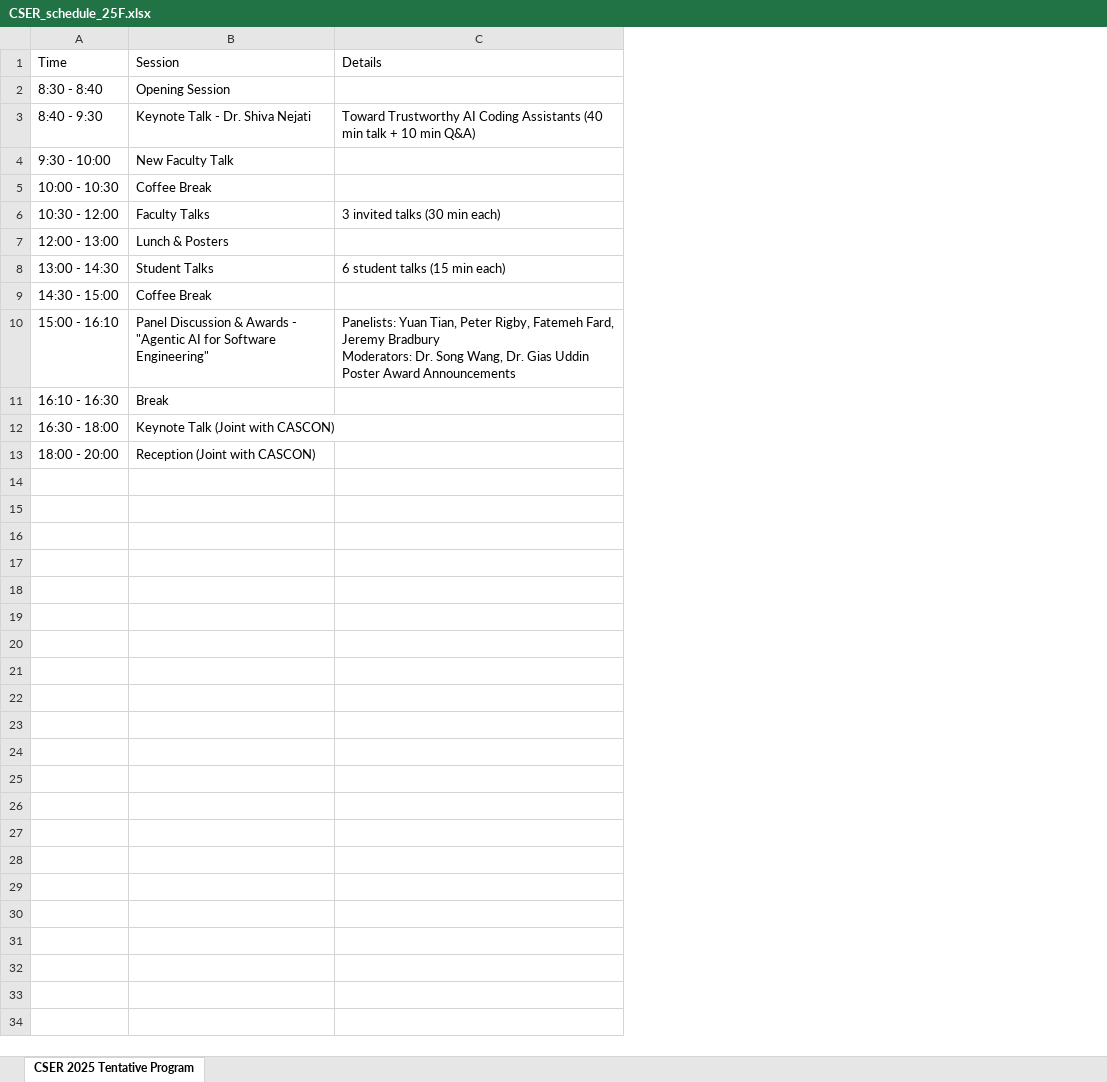
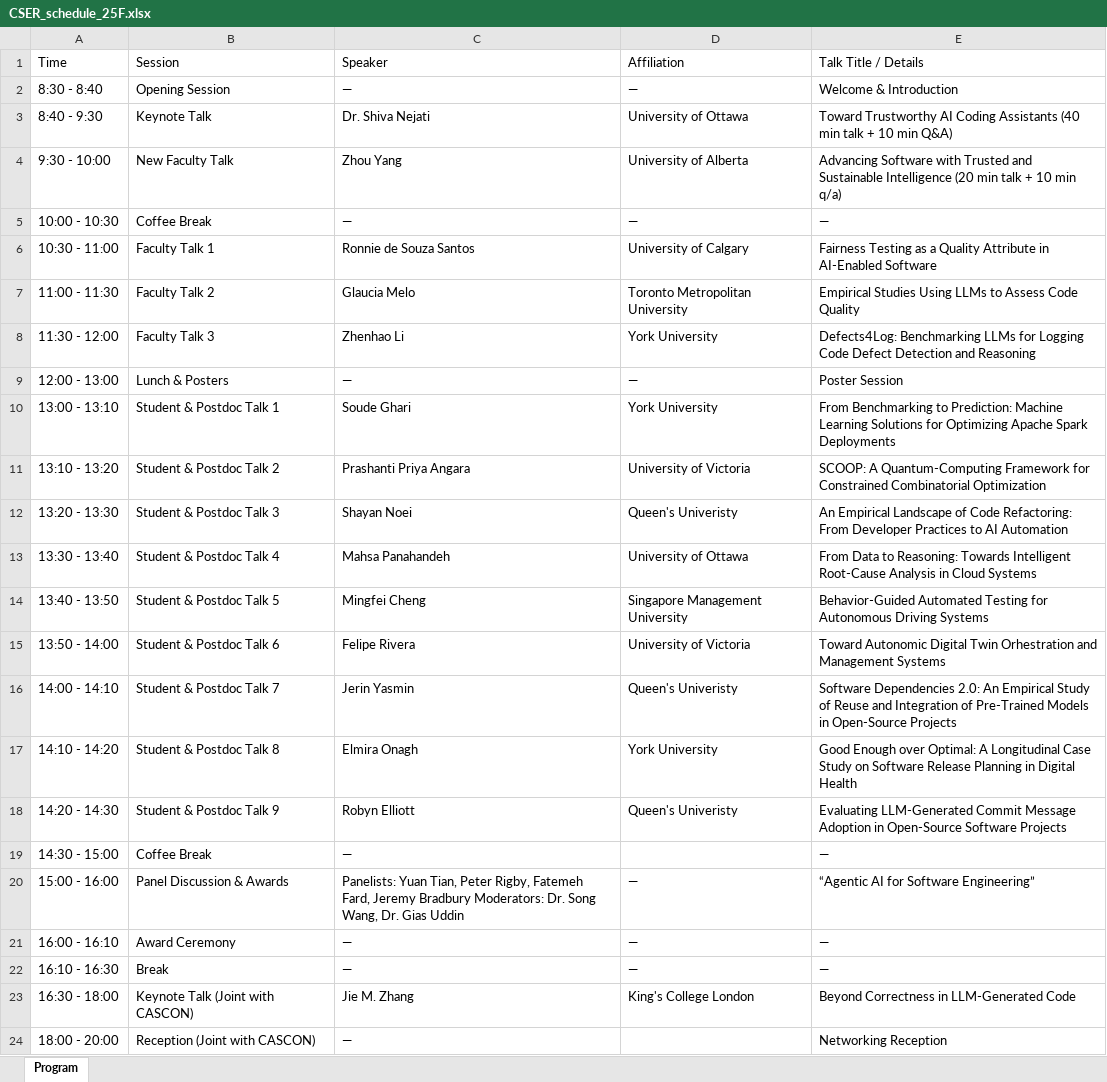
Before and after one commit to cserconf/cserconf.github.io, an Excel workbook: 2025f/CSER_schedule_25F.xlsx, sheet Program, drawn as a sheet; values as stored, in another font and other column widths than the file's, no cell formats; removed rows and columns are numbered as before the commit, all else as after; ↵ is a line break in a cell; the diff names each change by its address in the sheet, - before the commit and + after, or states it on an @@ line.

Commit message:
Program update

```diff
--- a/2025f/CSER_schedule_25F.xlsx (sheet Program)
+++ b/2025f/CSER_schedule_25F.xlsx (sheet Program)
-sheet tab: CSER 2025 Tentative Program
+sheet tab: Program
-column C (Details), rows 3-6: Toward Trustworthy AI Coding Assistants (40 min talk + 10 min Q&A) |  |  | 3 invited talks (30 min each)
+column C (Speaker), rows 2-6: — | Dr. Shiva Nejati | Zhou Yang | — | Ronnie de Souza Santos; row 9: —; row 19: —; rows 22-24: — | Jie M. Zhang | —
+column D (Affiliation), rows 2-6: — | University of Ottawa | University of Alberta | — | University of Calgary; row 9: —; rows 22-23: — | King's College London
+column E (Talk Title / Details), rows 2-6: Welcome & Introduction | Toward Trustworthy AI Coding Assistants (40 min talk + 10 min Q&A) | Advancing Software with Trusted and Sustainable Intelligence (20 min talk + 10 min q/a) | — | Fairness Testing as a Quality Attribute in AI-Enabled Software; row 9: Poster Session; row 19: —; rows 22-24: — | Beyond Correctness in LLM-Generated Code | Networking Reception
-B3 (Session): Keynote Talk - Dr. Shiva Nejati
+B3 (Session): Keynote Talk
-A6 (Time): 10:30 - 12:00
+A6 (Time): 10:30 - 11:00
-B6 (Session): Faculty Talks
+B6 (Session): Faculty Talk 1
+row 7: 11:00 - 11:30 | Faculty Talk 2 | Glaucia Melo | Toronto Metropolitan University | Empirical Studies Using LLMs to Assess Code Quality
+row 8: 11:30 - 12:00 | Faculty Talk 3 | Zhenhao Li | York University | Defects4Log: Benchmarking LLMs for Logging Code Defect Detection and Reasoning
-row 8: 13:00 - 14:30 | Student Talks | 6 student talks (15 min each)
+row 10: 13:00 - 13:10 | Student & Postdoc Talk 1 | Soude Ghari | York University | From Benchmarking to Prediction: Machine Learning Solutions for Optimizing Apache Spark Deployments
+row 11: 13:10 - 13:20 | Student & Postdoc Talk 2 | Prashanti Priya Angara | University of Victoria | SCOOP: A Quantum-Computing Framework for Constrained Combinatorial Optimization
+row 12: 13:20 - 13:30 | Student & Postdoc Talk 3 | Shayan Noei | Queen's Univeristy | An Empirical Landscape of Code Refactoring: From Developer Practices to AI Automation
+row 13: 13:30 - 13:40 | Student & Postdoc Talk 4 | Mahsa Panahandeh | University of Ottawa | From Data to Reasoning: Towards Intelligent Root-Cause Analysis in Cloud Systems
+row 14: 13:40 - 13:50 | Student & Postdoc Talk 5 | Mingfei Cheng | Singapore Management University | Behavior-Guided Automated Testing for Autonomous Driving Systems
+row 15: 13:50 - 14:00 | Student & Postdoc Talk 6 | Felipe Rivera | University of Victoria | Toward Autonomic Digital Twin Orhestration and Management Systems
+row 16: 14:00 - 14:10 | Student & Postdoc Talk 7 | Jerin Yasmin | Queen's Univeristy | Software Dependencies 2.0: An Empirical Study of Reuse and Integration of Pre-Trained Models in Open-Source Projects
+row 17: 14:10 - 14:20 | Student & Postdoc Talk 8 | Elmira Onagh | York University | Good Enough over Optimal: A Longitudinal Case Study on Software Release Planning in Digital Health
+row 18: 14:20 - 14:30 | Student & Postdoc Talk 9 | Robyn Elliott | Queen's Univeristy | Evaluating LLM-Generated Commit Message Adoption in Open-Source Software Projects
-row 10: 15:00 - 16:10 | Panel Discussion & Awards - ↵ "Agentic AI for Software Engineering" | Panelists: Yuan Tian, Peter Rigby, Fatemeh Fard, Jeremy Bradbury ↵ Moderators: Dr. Song Wang, Dr. Gias Uddin ↵ Poster Award Announcements
+row 20: 15:00 - 16:00 | Panel Discussion & Awards | Panelists: Yuan Tian, Peter Rigby, Fatemeh Fard, Jeremy Bradbury Moderators: Dr. Song Wang, Dr. Gias Uddin | — | “Agentic AI for Software Engineering”
+row 21: 16:00 - 16:10 | Award Ceremony | — | — | —
```
Also changed, not shown: cell formats, charts or pictures, 1 other file.
